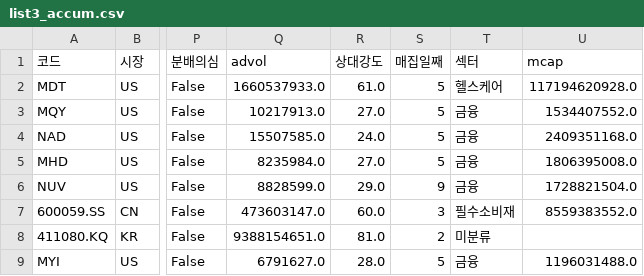
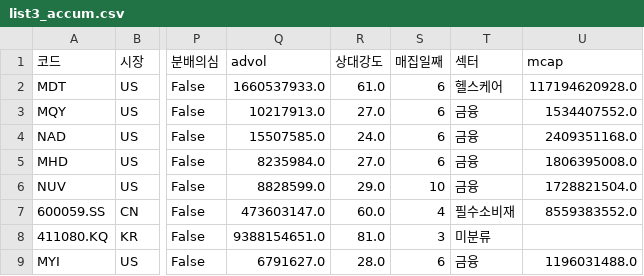
Before and after one commit to chkchp0702-spec/Cup, a CSV file: results/list3_accum.csv, drawn as a sheet; only a part is shown, gaps mark what is left out; the diff names each change by its address in the sheet, - before the commit and + after, or states it on an @@ line.

```diff
--- a/results/list3_accum.csv
+++ b/results/list3_accum.csv
-S2:S5 (매집일째): 5
+S2:S5 (매집일째): 6
-S6 (매집일째): 9
+S6 (매집일째): 10
-S7 (매집일째): 3
+S7 (매집일째): 4
-S8 (매집일째): 2
+S8 (매집일째): 3
-S9 (매집일째): 5
+S9 (매집일째): 6
```
Also changed, not shown: results/list0_ath_breakout.csv, results/list1_cup.csv, 9 other files.
